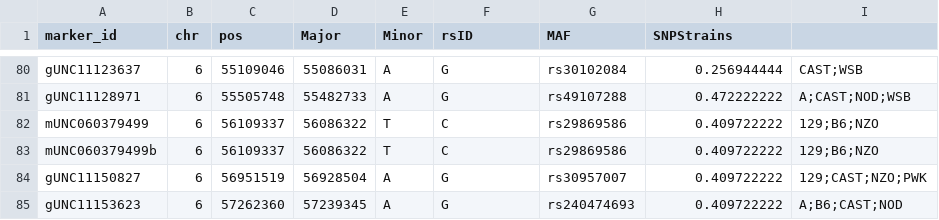
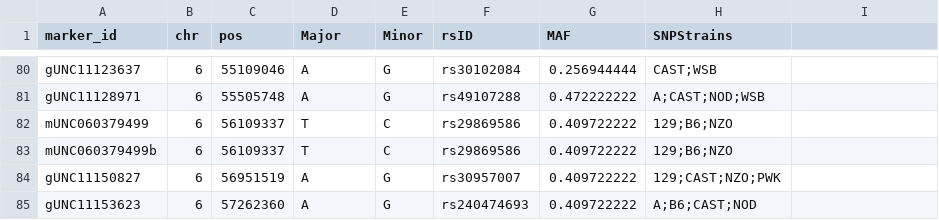
Before and after one commit to RauLabUNC/genePackRat, a CSV file: inst/extdata/sample_NS_SNP.csv, drawn as a sheet; only a part is shown, gaps mark what is left out; the diff covers the shown part only; the diff names each change by its address in the sheet, - before the commit and + after, or states it on an @@ line.

```diff
--- a/inst/extdata/sample_NS_SNP.csv
+++ b/inst/extdata/sample_NS_SNP.csv
-D80 (Major): 55086031
+D80 (Major): A
-E80:E81 (Minor): A
+E80:E81 (Minor): G
-F80 (rsID): G
+F80 (rsID): rs30102084
-G80 (MAF): rs30102084
+G80 (MAF): 0.256944444
-H80 (SNPStrains): 0.256944444
+H80 (SNPStrains): CAST;WSB
-I80: CAST;WSB
+I80: (empty)
-D81 (Major): 55482733
+D81 (Major): A
-F81 (rsID): G
+F81 (rsID): rs49107288
-G81 (MAF): rs49107288
+G81 (MAF): 0.472222222
-H81 (SNPStrains): 0.472222222
+H81 (SNPStrains): A;CAST;NOD;WSB
-I81: A;CAST;NOD;WSB
+I81: (empty)
-D82:D83 (Major): 56086322
+D82:D83 (Major): T
-E82:E83 (Minor): T
+E82:E83 (Minor): C
-F82:F83 (rsID): C
+F82:F83 (rsID): rs29869586
-G82:G83 (MAF): rs29869586
+G82:G83 (MAF): 0.409722222
-H82:H83 (SNPStrains): 0.409722222
+H82:H83 (SNPStrains): 129;B6;NZO
-I82:I83: 129;B6;NZO
+I82:I83: (empty)
-D84 (Major): 56928504
+D84 (Major): A
-E84:E85 (Minor): A
+E84:E85 (Minor): G
-F84 (rsID): G
+F84 (rsID): rs30957007
-G84 (MAF): rs30957007
+G84 (MAF): 0.409722222
-H84 (SNPStrains): 0.409722222
+H84 (SNPStrains): 129;CAST;NZO;PWK
-I84: 129;CAST;NZO;PWK
+I84: (empty)
-D85 (Major): 57239345
+D85 (Major): A
-F85 (rsID): G
+F85 (rsID): rs240474693
-G85 (MAF): rs240474693
+G85 (MAF): 0.409722222
-H85 (SNPStrains): 0.409722222
+H85 (SNPStrains): A;B6;CAST;NOD
-I85: A;B6;CAST;NOD
+I85: (empty)
```
Also changed, not shown: 84 edited cells elsewhere in this file.
